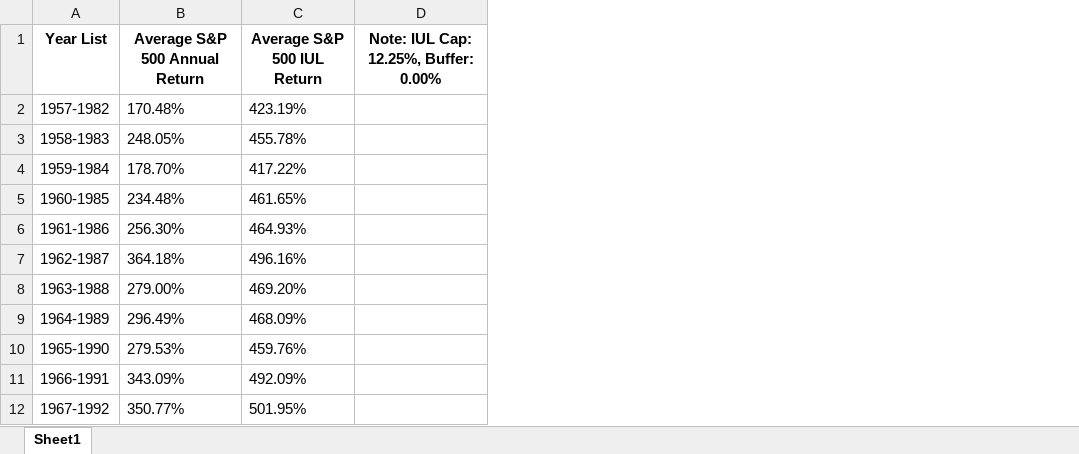
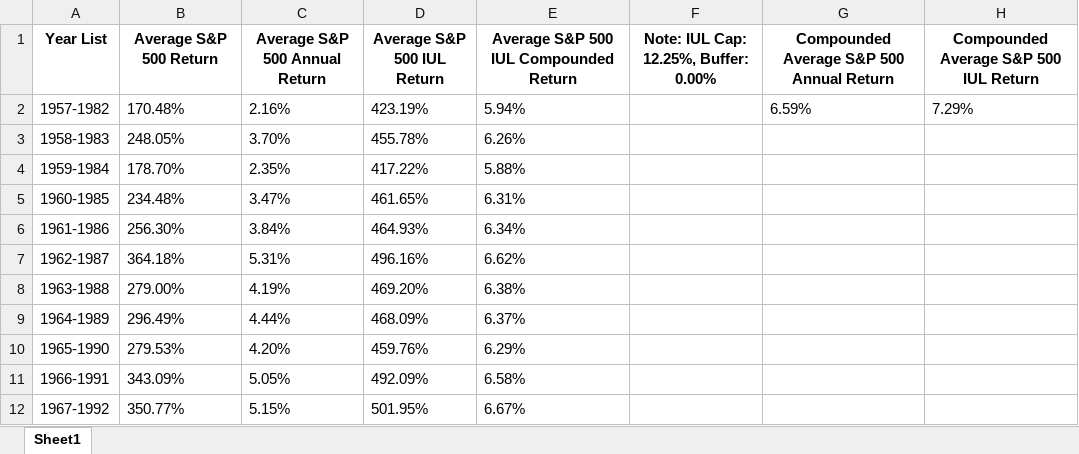
Before and after one commit to nt1538/sp500, an Excel workbook: Allianz Higher Return.xlsx, sheet Sheet1, drawn as a sheet; only a part is shown; values as stored, in another font and other column widths than the file's, no borders; the diff names each change by its address in the sheet, - before the commit and + after, or states it on an @@ line.

```diff
--- a/Allianz Higher Return.xlsx (sheet Sheet1)
+++ b/Allianz Higher Return.xlsx (sheet Sheet1)
+column C (Average S&P 500 Annual Return), rows 2-12: 2.16% | 3.70% | 2.35% | 3.47% | 3.84% | 5.31% | 4.19% | 4.44% | 4.20% | 5.05% | 5.15%
+column E, rows 1-12: Average S&P 500 IUL Compounded Return | 5.94% | 6.26% | 5.88% | 6.31% | 6.34% | 6.62% | 6.38% | 6.37% | 6.29% | 6.58% | 6.67%
+column G, rows 1-2: Compounded Average S&P 500 Annual Return | 6.59%
+column H, rows 1-2: Compounded Average S&P 500 IUL Return | 7.29%
-B1: Average S&P 500 Annual Return
+B1: Average S&P 500 Return
```
Also changed, not shown: Allianz True Return.xlsx, National Life Higher Return.xlsx, 2 other files.
